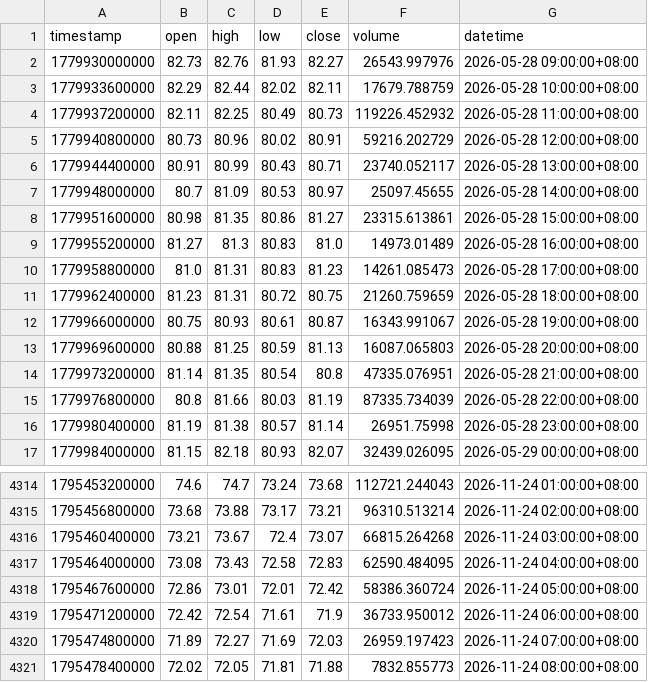
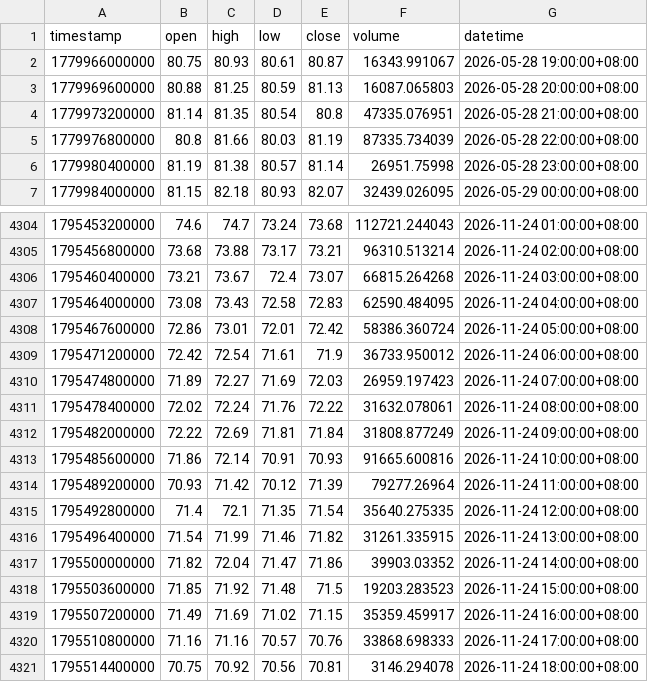
Before and after one commit to JAB18999/sol-perp-quant-report, a CSV file: data/SOLUSDT_1h.csv, drawn as a sheet; only a part is shown, gaps mark what is left out.

```diff
--- a/data/SOLUSDT_1h.csv
+++ b/data/SOLUSDT_1h.csv
@@ -1,12 +1,2 @@
 timestamp,open,high,low,close,volume,datetime
-1779930000000,82.73,82.76,81.93,82.27,26543.997976,2026-05-28 09:00:00+08:00
-1779933600000,82.29,82.44,82.02,82.11,17679.788759,2026-05-28 10:00:00+08:00
-1779937200000,82.11,82.25,80.49,80.73,119226.452932,2026-05-28 11:00:00+08:00
-1779940800000,80.73,80.96,80.02,80.91,59216.202729,2026-05-28 12:00:00+08:00
-1779944400000,80.91,80.99,80.43,80.71,23740.052117,2026-05-28 13:00:00+08:00
-1779948000000,80.7,81.09,80.53,80.97,25097.45655,2026-05-28 14:00:00+08:00
-1779951600000,80.98,81.35,80.86,81.27,23315.613861,2026-05-28 15:00:00+08:00
-1779955200000,81.27,81.3,80.83,81.0,14973.01489,2026-05-28 16:00:00+08:00
-1779958800000,81.0,81.31,80.83,81.23,14261.085473,2026-05-28 17:00:00+08:00
-1779962400000,81.23,81.31,80.72,80.75,21260.759659,2026-05-28 18:00:00+08:00
 1779966000000,80.75,80.93,80.61,80.87,16343.991067,2026-05-28 19:00:00+08:00
@@ -4320,2 +4310,12 @@ timestamp,open,high,low,close,volume,datetime
 1795474800000,71.89,72.27,71.69,72.03,26959.197423,2026-11-24 07:00:00+08:00
-1795478400000,72.02,72.05,71.81,71.88,7832.855773,2026-11-24 08:00:00+08:00
+1795478400000,72.02,72.24,71.76,72.22,31632.078061,2026-11-24 08:00:00+08:00
+1795482000000,72.22,72.69,71.81,71.84,31808.877249,2026-11-24 09:00:00+08:00
+1795485600000,71.86,72.14,70.91,70.93,91665.600816,2026-11-24 10:00:00+08:00
+1795489200000,70.93,71.42,70.12,71.39,79277.26964,2026-11-24 11:00:00+08:00
+1795492800000,71.4,72.1,71.35,71.54,35640.275335,2026-11-24 12:00:00+08:00
+1795496400000,71.54,71.99,71.46,71.82,31261.335915,2026-11-24 13:00:00+08:00
+1795500000000,71.82,72.04,71.47,71.86,39903.03352,2026-11-24 14:00:00+08:00
+1795503600000,71.85,71.92,71.48,71.5,19203.283523,2026-11-24 15:00:00+08:00
+1795507200000,71.49,71.69,71.02,71.15,35359.459917,2026-11-24 16:00:00+08:00
+1795510800000,71.16,71.16,70.57,70.76,33868.698333,2026-11-24 17:00:00+08:00
+1795514400000,70.75,70.92,70.56,70.81,3146.294078,2026-11-24 18:00:00+08:00
```
Also changed, not shown: data/SOLUSDT_2h.csv, data/SOLUSDT_30m.csv, 2 other files.
